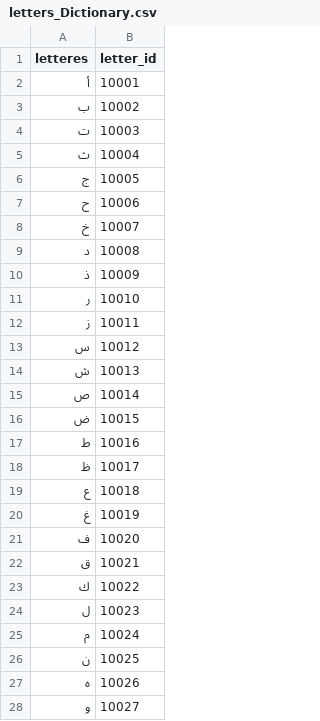
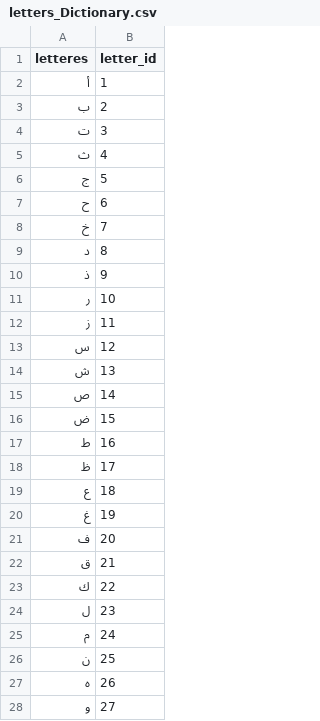
Before and after one commit to SafaaQutub18/Al-Banan-App--GP, a CSV file: scripts/python_scripts/letters_Dictionary.csv, drawn as a sheet; only a part is shown; the diff covers the shown part only.

```diff
--- a/scripts/python_scripts/letters_Dictionary.csv
+++ b/scripts/python_scripts/letters_Dictionary.csv
@@ -1,28 +1,28 @@
 letteres,letter_id
-أ,10001
-ب,10002
-ت,10003
-ث,10004
-ج,10005
-ح,10006
-خ,10007
-د,10008
-ذ,10009
-ر,10010
-ز,10011
-س,10012
-ش,10013
-ص,10014
-ض,10015
-ط,10016
-ظ,10017
-ع,10018
-غ,10019
-ف,10020
-ق,10021
-ك,10022
-ل,10023
-م,10024
-ن,10025
-ه,10026
-و,10027
+أ,1
+ب,2
+ت,3
+ث,4
+ج,5
+ح,6
+خ,7
+د,8
+ذ,9
+ر,10
+ز,11
+س,12
+ش,13
+ص,14
+ض,15
+ط,16
+ظ,17
+ع,18
+غ,19
+ف,20
+ق,21
+ك,22
+ل,23
+م,24
+ن,25
+ه,26
+و,27
```
Also changed, not shown: 9 edited cells elsewhere in this file, scripts/python_scripts/verbs_Dictionary.csv, scripts/python_scripts/words_Dictionary.csv, 3 other files.
